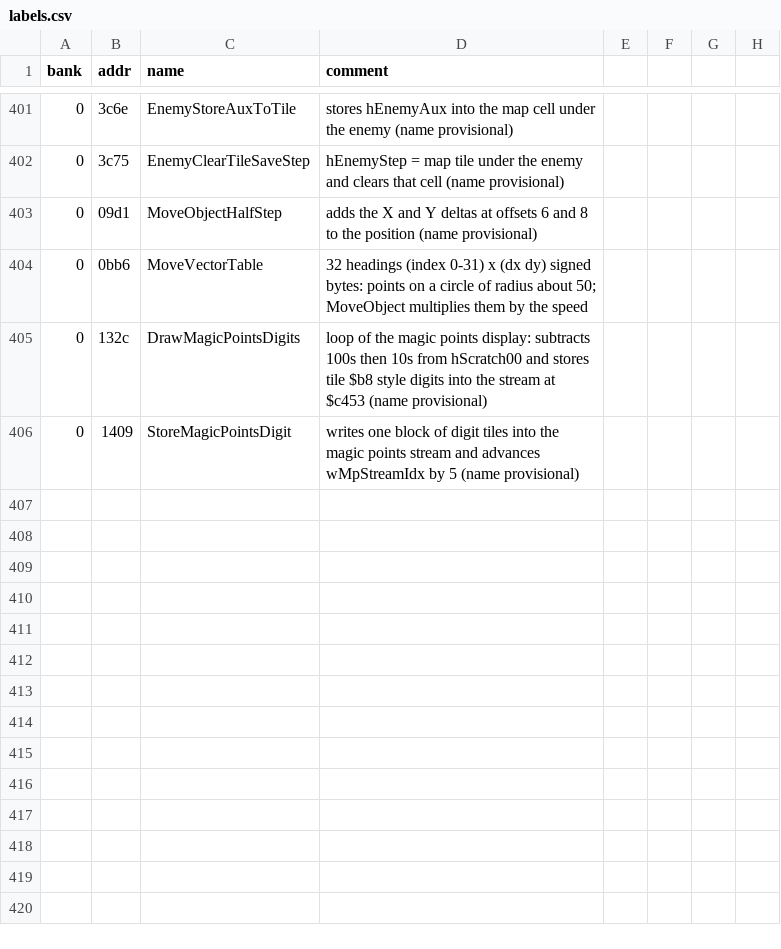
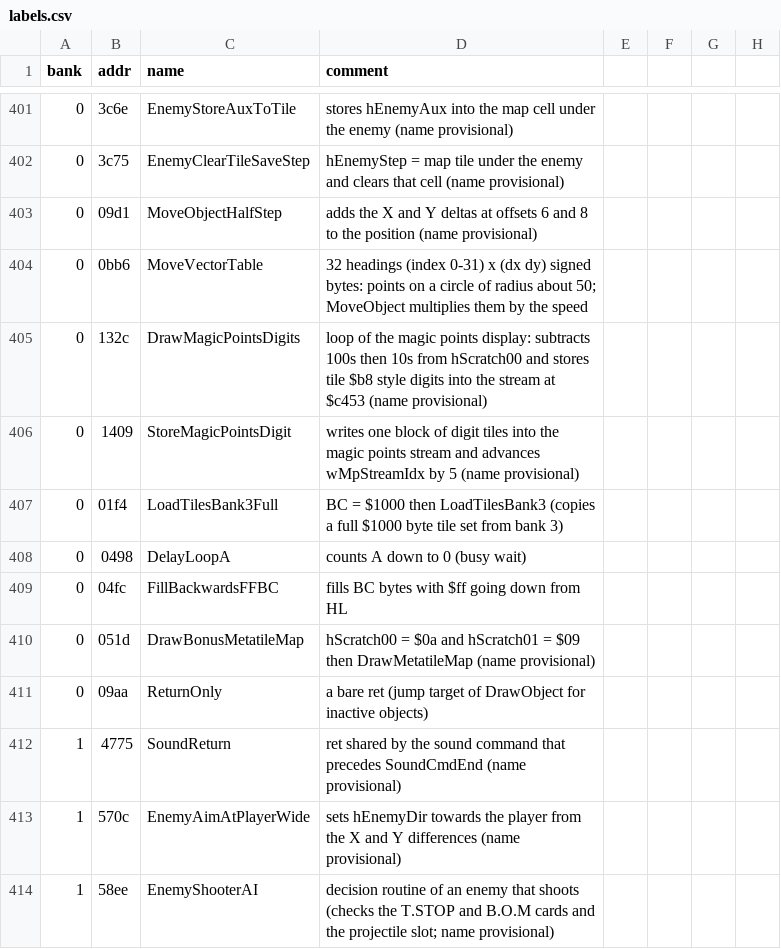
Before and after one commit to Tenome/Painter-Momopi-Decompilation, a CSV file: labels.csv, drawn as a sheet; only a part is shown, gaps mark what is left out; the diff names each change by its address in the sheet, - before the commit and + after, or states it on an @@ line.

```diff
--- a/labels.csv
+++ b/labels.csv
+row 407: 0 | 01f4 | LoadTilesBank3Full | BC = $1000 then LoadTilesBank3 (copies a full $1000 byte tile set from bank 3)
+row 408: 0 | 0498 | DelayLoopA | counts A down to 0 (busy wait)
+row 409: 0 | 04fc | FillBackwardsFFBC | fills BC bytes with $ff going down from HL
+row 410: 0 | 051d | DrawBonusMetatileMap | hScratch00 = $0a and hScratch01 = $09 then DrawMetatileMap (name provisional)
+row 411: 0 | 09aa | ReturnOnly | a bare ret (jump target of DrawObject for inactive objects)
+row 412: 1 | 4775 | SoundReturn | ret shared by the sound command that precedes SoundCmdEnd (name provisional)
+row 413: 1 | 570c | EnemyAimAtPlayerWide | sets hEnemyDir towards the player from the X and Y differences (name provisional)
+row 414: 1 | 58ee | EnemyShooterAI | decision routine of an enemy that shoots (checks the T.STOP and B.O.M cards and the projectile slot; name provisional)
```
Also changed, not shown: config/functions.tsv, nocode.csv, 3 other files.
